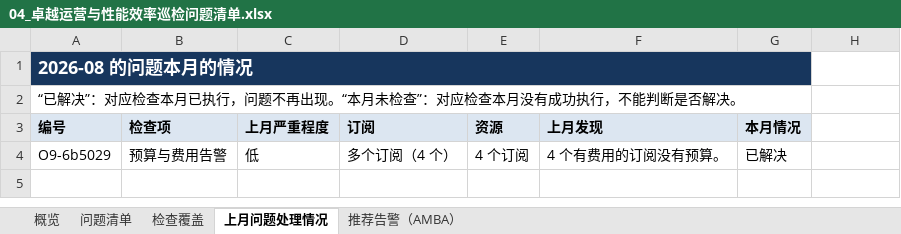
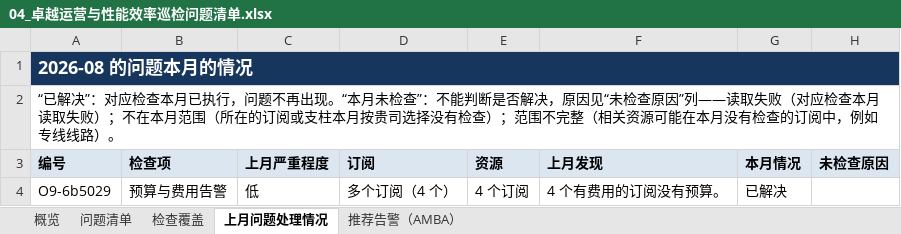
Before and after one commit to linkinchow/azure-inspection, an Excel workbook: examples/sample-output/Contoso_Azure巡检报告_2026年10月/04_卓越运营与性能效率巡检问题清单.xlsx, sheet 上月问题处理情况, drawn as a sheet; values as stored, in another font and other column widths than the file's, no borders; the diff names each change by its address in the sheet, - before the commit and + after, or states it on an @@ line.

```diff
--- a/examples/sample-output/Contoso_Azure巡检报告_2026年10月/04_卓越运营与性能效率巡检问题清单.xlsx (sheet 上月问题处理情况)
+++ b/examples/sample-output/Contoso_Azure巡检报告_2026年10月/04_卓越运营与性能效率巡检问题清单.xlsx (sheet 上月问题处理情况)
-A1:G1 merged
+A1:H1 merged
-H1 fill: none
+H1 fill: #17365D
-A2 (编号): …检查”：对应检查本月没有成功执行，不能判断是否解决。
+A2 (编号): …检查”：不能判断是否解决，原因见“未检查原因”列——读取失败（对应检查本月读取失败）；不在本月范围（所在的订阅或支柱本月按贵司选择没有检查）；范围不完整（相关资源可能在本月没有检查的订阅中，例如专线线路）。
-A2:G2 merged
+A2:H2 merged
-H3: (empty)
+H3: 未检查原因
-H3 fill: none
+H3 fill: #DCE6F1
```
Also changed, not shown: charts or pictures, examples/sample-output/Contoso_Azure巡检报告_2026年10月/01_9月月度成本巡检报告.xlsx, examples/sample-output/Contoso_Azure巡检报告_2026年10月/02_虚拟机利用率与规格优化.xlsx, 56 other files.
